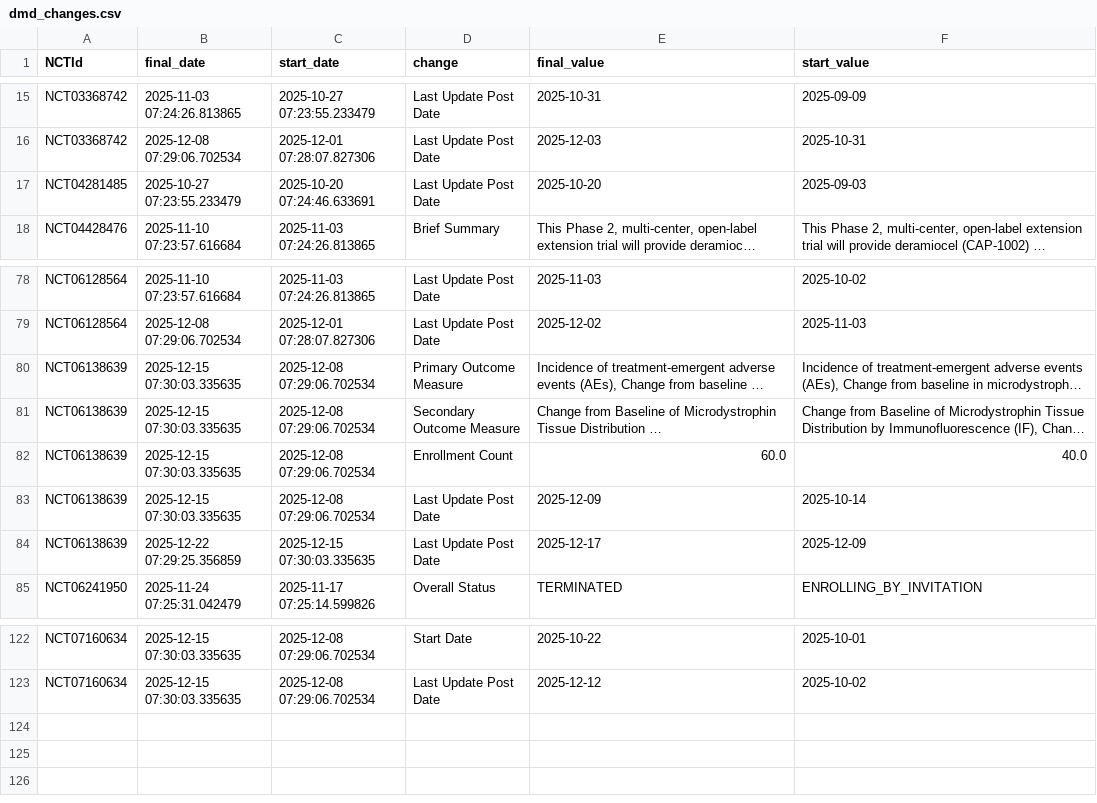
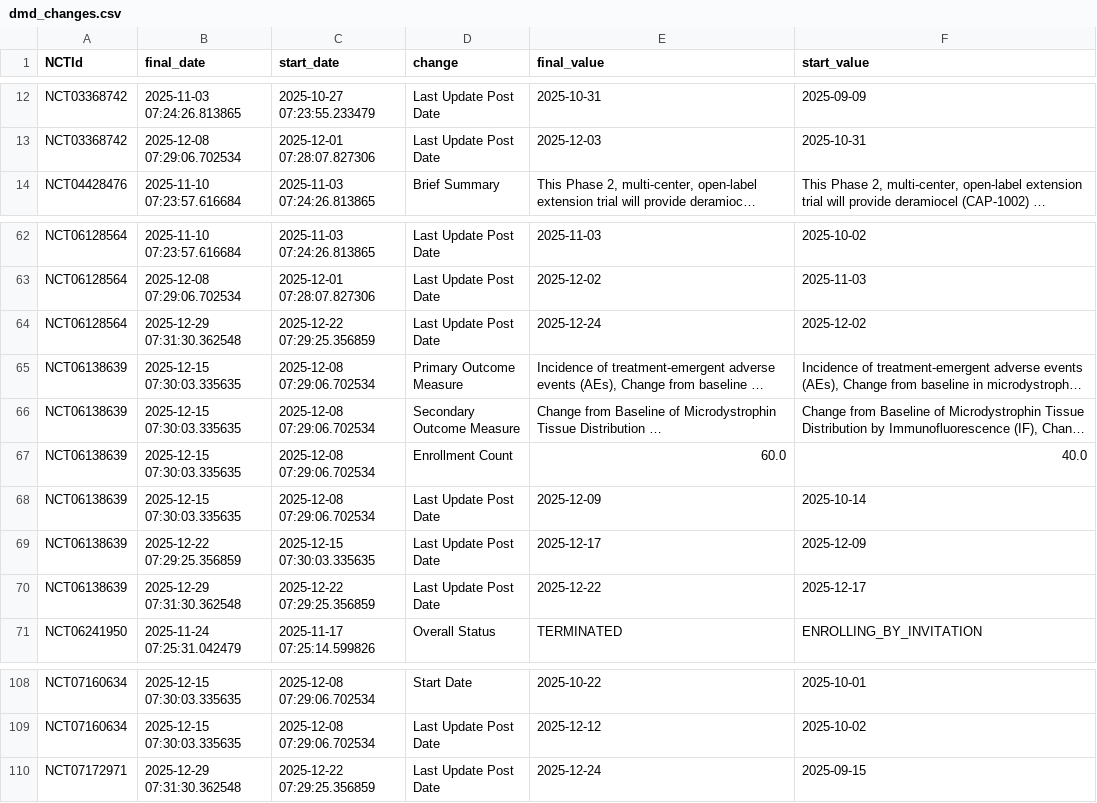
Before and after one commit to dgarzon11/DMD, a CSV file: data/dmd_changes.csv, drawn as a sheet; only a part is shown, gaps mark what is left out; long unchanged cells end in …; removed rows and columns are numbered as before the commit, all else as after; the diff covers the shown part only; the diff names each change by its address in the sheet, - before the commit and + after, or states it on an @@ line.

```diff
--- a/data/dmd_changes.csv
+++ b/data/dmd_changes.csv
-row 17: NCT04281485 | 2025-10-27 07:23:55.233479 | 2025-10-20 07:24:46.633691 | Last Update Post Date | 2025-10-20 | 2025-09-03
+row 64: NCT06128564 | 2025-12-29 07:31:30.362548 | 2025-12-22 07:29:25.356859 | Last Update Post Date | 2025-12-24 | 2025-12-02
+row 70: NCT06138639 | 2025-12-29 07:31:30.362548 | 2025-12-22 07:29:25.356859 | Last Update Post Date | 2025-12-22 | 2025-12-17
+row 110: NCT07172971 | 2025-12-29 07:31:30.362548 | 2025-12-22 07:29:25.356859 | Last Update Post Date | 2025-12-24 | 2025-09-15
```
Also changed, not shown: 15 removed rows elsewhere in this file, data/dmd_current.csv, 1 other file.
